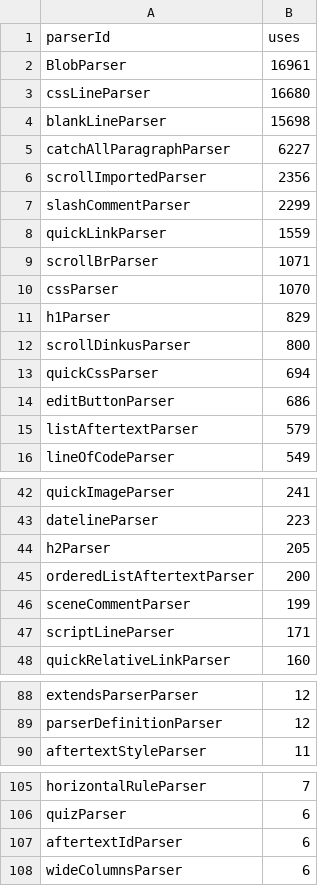
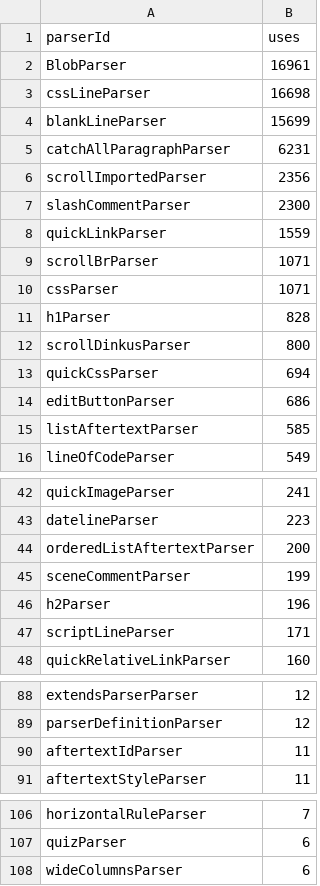
Before and after one commit to breck7/breck.lol, a CSV file: parserUsage.csv, drawn as a sheet; only a part is shown, gaps mark what is left out; the diff covers the shown part only.

```diff
--- a/parserUsage.csv
+++ b/parserUsage.csv
@@ -2,11 +2,11 @@ parserId,uses
 BlobParser,16961
-cssLineParser,16680
-blankLineParser,15698
-catchAllParagraphParser,6227
+cssLineParser,16698
+blankLineParser,15699
+catchAllParagraphParser,6231
 scrollImportedParser,2356
-slashCommentParser,2299
+slashCommentParser,2300
 quickLinkParser,1559
 scrollBrParser,1071
-cssParser,1070
-h1Parser,829
+cssParser,1071
+h1Parser,828
 scrollDinkusParser,800
@@ -14,3 +14,3 @@ quickCssParser,694
 editButtonParser,686
-listAftertextParser,579
+listAftertextParser,585
 lineOfCodeParser,549
@@ -43,5 +43,5 @@ quickImageParser,241
 datelineParser,223
-h2Parser,205
 orderedListAftertextParser,200
 sceneCommentParser,199
+h2Parser,196
 scriptLineParser,171
@@ -89,2 +89,3 @@ extendsParserParser,12
 parserDefinitionParser,12
+aftertextIdParser,11
 aftertextStyleParser,11
@@ -106,3 +107,2 @@ horizontalRuleParser,7
 quizParser,6
-aftertextIdParser,6
 wideColumnsParser,6
```
Also changed, not shown: 2 edited cells elsewhere in this file, 7 other files.
